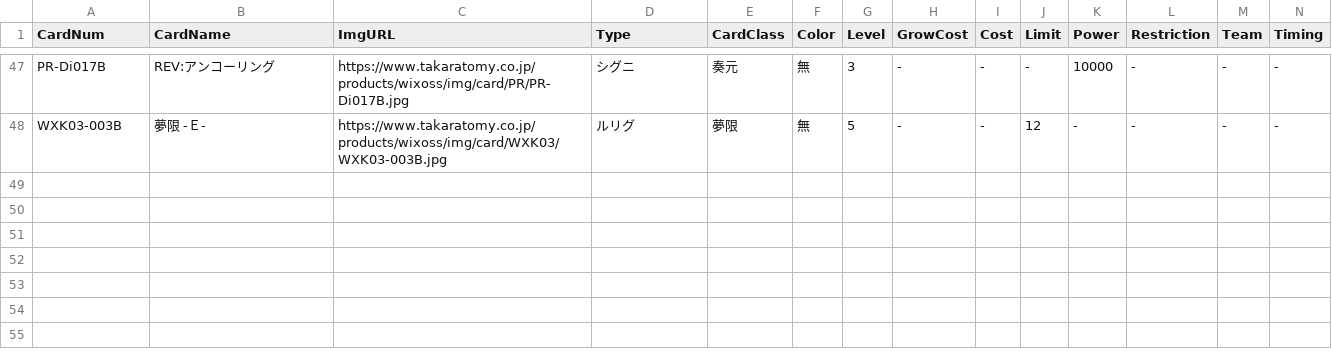
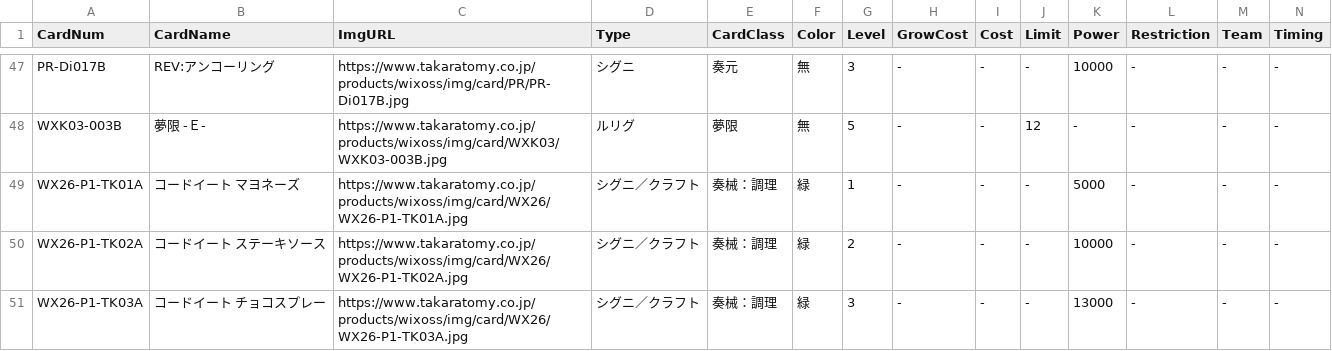
Before and after one commit to zeromainiaia-maker/WixossReact, a CSV file: public/data/CardDatas/_TK.csv, drawn as a sheet; only a part is shown, gaps mark what is left out; rows hold the shown columns only; the diff names each change by its address in the sheet, - before the commit and + after, or states it on an @@ line.

```diff
--- a/public/data/CardDatas/_TK.csv
+++ b/public/data/CardDatas/_TK.csv
+row 49: WX26-P1-TK01A | コードイート マヨネーズ | https://www.takaratomy.co.jp/products/wixoss/img/card/WX26/WX26-P1-TK01A.jpg | シグニ／クラフト | 奏械：調理 | 緑 | 1 | - | - | - | 5000 | - | - | -
+row 50: WX26-P1-TK02A | コードイート ステーキソース | https://www.takaratomy.co.jp/products/wixoss/img/card/WX26/WX26-P1-TK02A.jpg | シグニ／クラフト | 奏械：調理 | 緑 | 2 | - | - | - | 10000 | - | - | -
+row 51: WX26-P1-TK03A | コードイート チョコスプレー | https://www.takaratomy.co.jp/products/wixoss/img/card/WX26/WX26-P1-TK03A.jpg | シグニ／クラフト | 奏械：調理 | 緑 | 3 | - | - | - | 13000 | - | - | -
```
Also changed, not shown: public/data/CardDatas/SPDi.csv, 36 other files.
